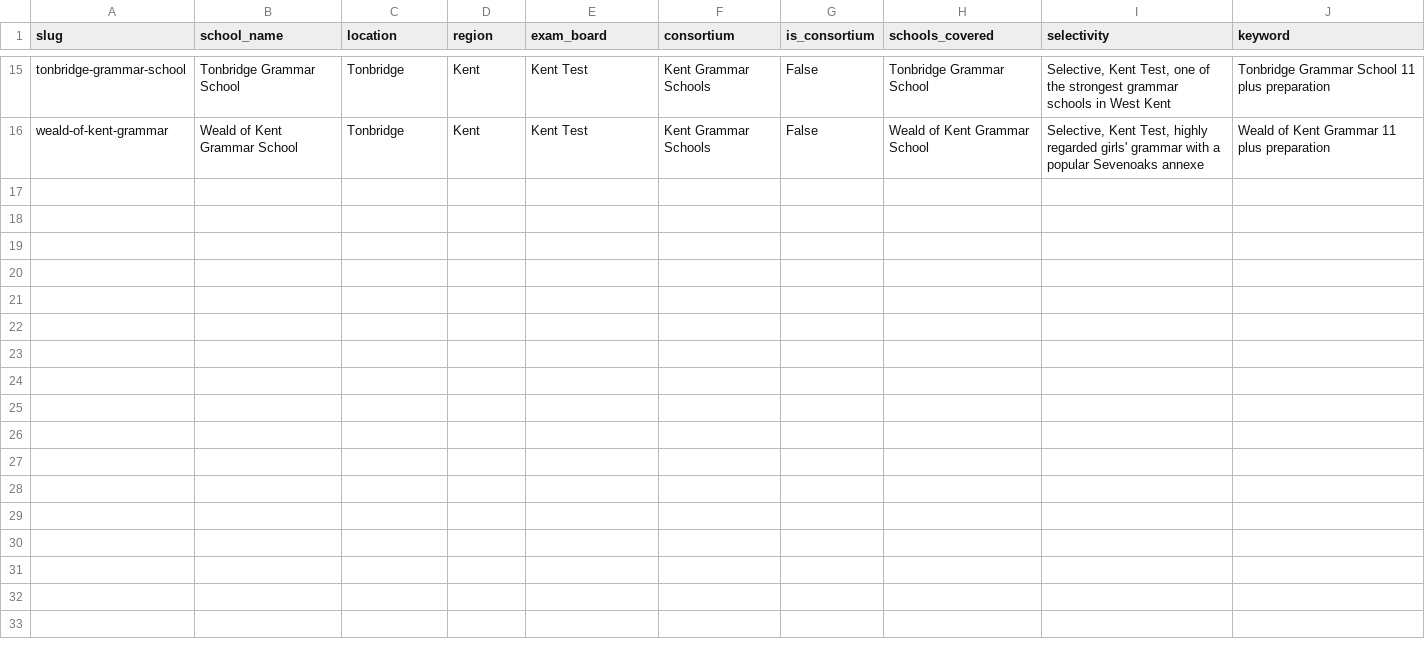
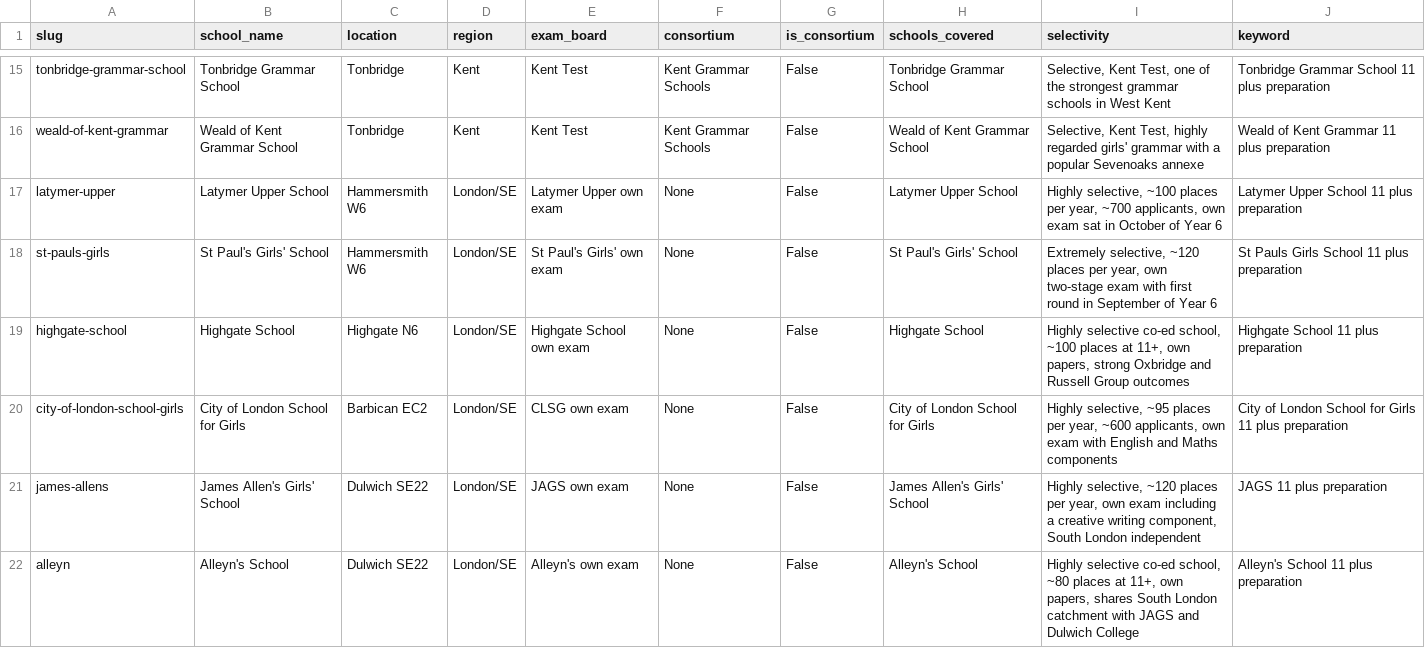
Before and after one commit to alexlt690/leading-tuition-website, a CSV file: seo-generator/eleven_plus_schools.csv, drawn as a sheet; only a part is shown, gaps mark what is left out; the diff covers the shown part only; the diff names each change by its address in the sheet, - before the commit and + after, or states it on an @@ line.

Commit message:
Add 30-page expansion: 12 new 11+ schools, 4 new boroughs, 13+ section, success story blogs

```diff
--- a/seo-generator/eleven_plus_schools.csv
+++ b/seo-generator/eleven_plus_schools.csv
+row 17: latymer-upper | Latymer Upper School | Hammersmith W6 | London/SE | Latymer Upper own exam | None | False | Latymer Upper School | Highly selective, ~100 places per year, ~700 applicants, own exam sat in October of Year 6 | Latymer Upper School 11 plus preparation
+row 18: st-pauls-girls | St Paul's Girls' School | Hammersmith W6 | London/SE | St Paul's Girls' own exam | None | False | St Paul's Girls' School | Extremely selective, ~120 places per year, own two-stage exam with first round in September of Year 6 | St Pauls Girls School 11 plus preparation
+row 19: highgate-school | Highgate School | Highgate N6 | London/SE | Highgate School own exam | None | False | Highgate School | Highly selective co-ed school, ~100 places at 11+, own papers, strong Oxbridge and Russell Group outcomes | Highgate School 11 plus preparation
+row 20: city-of-london-school-girls | City of London School for Girls | Barbican EC2 | London/SE | CLSG own exam | None | False | City of London School for Girls | Highly selective, ~95 places per year, ~600 applicants, own exam with English and Maths components | City of London School for Girls 11 plus preparation
+row 21: james-allens | James Allen's Girls' School | Dulwich SE22 | London/SE | JAGS own exam | None | False | James Allen's Girls' School | Highly selective, ~120 places per year, own exam including a creative writing component, South London independent | JAGS 11 plus preparation
+row 22: alleyn | Alleyn's School | Dulwich SE22 | London/SE | Alleyn's own exam | None | False | Alleyn's School | Highly selective co-ed school, ~80 places at 11+, own papers, shares South London catchment with JAGS and Dulwich College | Alleyn's School 11 plus preparation
```
Also changed, not shown: 6 added rows elsewhere in this file, seo-generator/blog_topics.csv, 3 other files.
